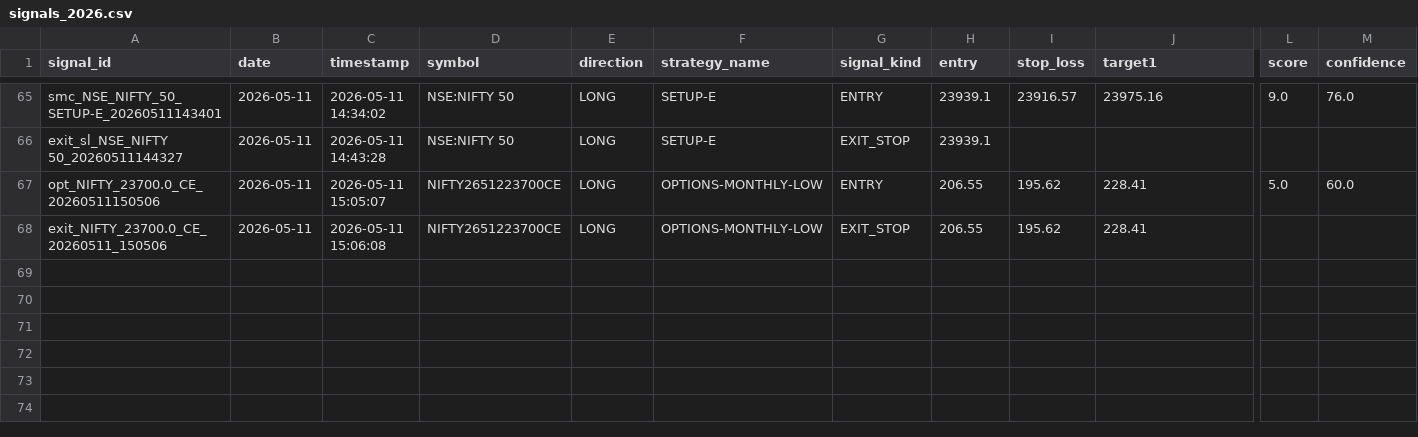
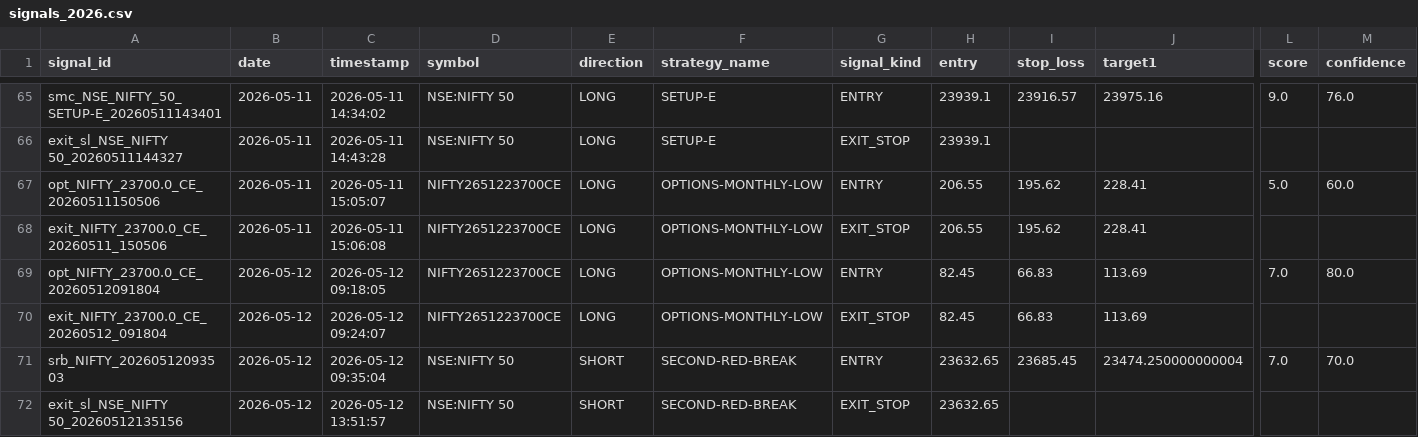
Before and after one commit to Gauravsingh257/stocks-with-gaurav, a CSV file: signal_history/signals_2026.csv, drawn as a sheet; only a part is shown, gaps mark what is left out; rows hold the shown columns only; the diff names each change by its address in the sheet, - before the commit and + after, or states it on an @@ line.

```diff
--- a/signal_history/signals_2026.csv
+++ b/signal_history/signals_2026.csv
+row 69: opt_NIFTY_23700.0_CE_20260512091804 | 2026-05-12 | 2026-05-12 09:18:05 | NIFTY2651223700CE | LONG | OPTIONS-MONTHLY-LOW | ENTRY | 82.45 | 66.83 | 113.69 | 7.0 | 80.0
+row 70: exit_NIFTY_23700.0_CE_20260512_091804 | 2026-05-12 | 2026-05-12 09:24:07 | NIFTY2651223700CE | LONG | OPTIONS-MONTHLY-LOW | EXIT_STOP | 82.45 | 66.83 | 113.69
+row 71: srb_NIFTY_20260512093503 | 2026-05-12 | 2026-05-12 09:35:04 | NSE:NIFTY 50 | SHORT | SECOND-RED-BREAK | ENTRY | 23632.65 | 23685.45 | 23474.250000000004 | 7.0 | 70.0
+row 72: exit_sl_NSE_NIFTY 50_20260512135156 | 2026-05-12 | 2026-05-12 13:51:57 | NSE:NIFTY 50 | SHORT | SECOND-RED-BREAK | EXIT_STOP | 23632.65
```
